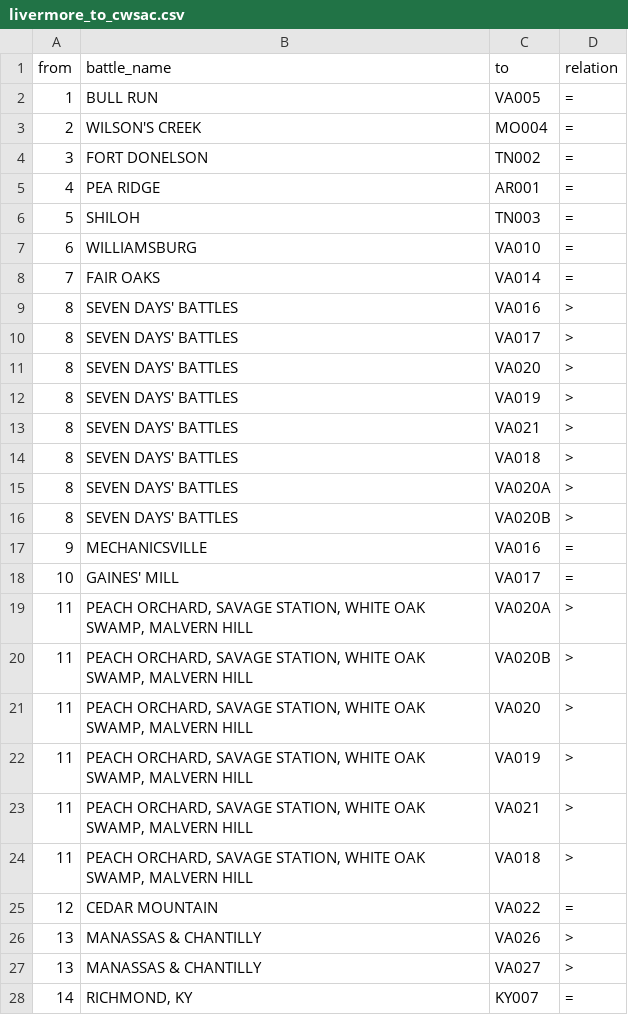
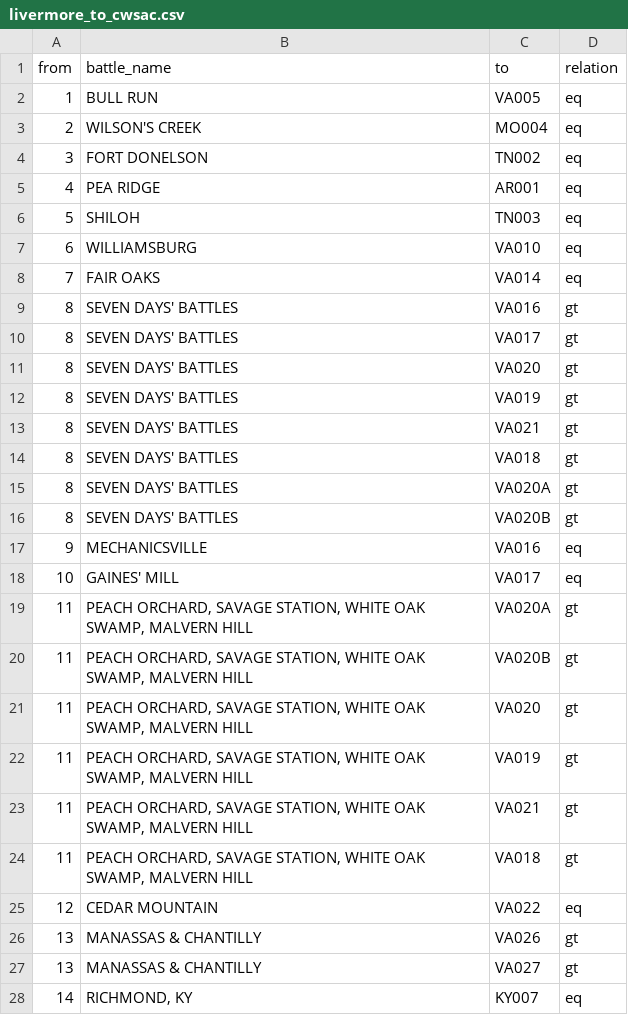
Before and after one commit to jrnold/acw_battle_data, a CSV file: rawdata/livermore1900/livermore_to_cwsac.csv, drawn as a sheet; only a part is shown; the diff covers the shown part only.

```diff
--- a/rawdata/livermore1900/livermore_to_cwsac.csv
+++ b/rawdata/livermore1900/livermore_to_cwsac.csv
@@ -1,28 +1,28 @@
 from,battle_name,to,relation
-1,BULL RUN,VA005,=
-2,WILSON'S CREEK,MO004,=
-3,FORT DONELSON,TN002,=
-4,PEA RIDGE,AR001,=
-5,SHILOH,TN003,=
-6,WILLIAMSBURG,VA010,=
-7,FAIR OAKS,VA014,=
-8,SEVEN DAYS' BATTLES,VA016,>
-8,SEVEN DAYS' BATTLES,VA017,>
-8,SEVEN DAYS' BATTLES,VA020,>
-8,SEVEN DAYS' BATTLES,VA019,>
-8,SEVEN DAYS' BATTLES,VA021,>
-8,SEVEN DAYS' BATTLES,VA018,>
-8,SEVEN DAYS' BATTLES,VA020A,>
-8,SEVEN DAYS' BATTLES,VA020B,>
-9,MECHANICSVILLE,VA016,=
-10,GAINES' MILL,VA017,=
-11,"PEACH ORCHARD, SAVAGE STATION, WHITE OAK SWAMP, MALVERN HILL",VA020A,>
-11,"PEACH ORCHARD, SAVAGE STATION, WHITE OAK SWAMP, MALVERN HILL",VA020B,>
-11,"PEACH ORCHARD, SAVAGE STATION, WHITE OAK SWAMP, MALVERN HILL",VA020,>
-11,"PEACH ORCHARD, SAVAGE STATION, WHITE OAK SWAMP, MALVERN HILL",VA019,>
-11,"PEACH ORCHARD, SAVAGE STATION, WHITE OAK SWAMP, MALVERN HILL",VA021,>
-11,"PEACH ORCHARD, SAVAGE STATION, WHITE OAK SWAMP, MALVERN HILL",VA018,>
-12,CEDAR MOUNTAIN,VA022,=
-13,MANASSAS & CHANTILLY,VA026,>
-13,MANASSAS & CHANTILLY,VA027,>
-14,"RICHMOND, KY",KY007,=
+1,BULL RUN,VA005,eq
+2,WILSON'S CREEK,MO004,eq
+3,FORT DONELSON,TN002,eq
+4,PEA RIDGE,AR001,eq
+5,SHILOH,TN003,eq
+6,WILLIAMSBURG,VA010,eq
+7,FAIR OAKS,VA014,eq
+8,SEVEN DAYS' BATTLES,VA016,gt
+8,SEVEN DAYS' BATTLES,VA017,gt
+8,SEVEN DAYS' BATTLES,VA020,gt
+8,SEVEN DAYS' BATTLES,VA019,gt
+8,SEVEN DAYS' BATTLES,VA021,gt
+8,SEVEN DAYS' BATTLES,VA018,gt
+8,SEVEN DAYS' BATTLES,VA020A,gt
+8,SEVEN DAYS' BATTLES,VA020B,gt
+9,MECHANICSVILLE,VA016,eq
+10,GAINES' MILL,VA017,eq
+11,"PEACH ORCHARD, SAVAGE STATION, WHITE OAK SWAMP, MALVERN HILL",VA020A,gt
+11,"PEACH ORCHARD, SAVAGE STATION, WHITE OAK SWAMP, MALVERN HILL",VA020B,gt
+11,"PEACH ORCHARD, SAVAGE STATION, WHITE OAK SWAMP, MALVERN HILL",VA020,gt
+11,"PEACH ORCHARD, SAVAGE STATION, WHITE OAK SWAMP, MALVERN HILL",VA019,gt
+11,"PEACH ORCHARD, SAVAGE STATION, WHITE OAK SWAMP, MALVERN HILL",VA021,gt
+11,"PEACH ORCHARD, SAVAGE STATION, WHITE OAK SWAMP, MALVERN HILL",VA018,gt
+12,CEDAR MOUNTAIN,VA022,eq
+13,MANASSAS & CHANTILLY,VA026,gt
+13,MANASSAS & CHANTILLY,VA027,gt
+14,"RICHMOND, KY",KY007,eq
```
Also changed, not shown: 61 edited cells elsewhere in this file, rawdata/cdb90/CDB90_to_cwsac.csv, rawdata/dyer1908/dyer_to_cwsac.csv, 44 other files.
